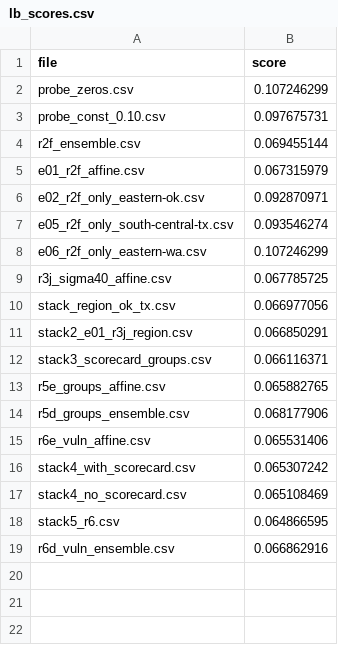
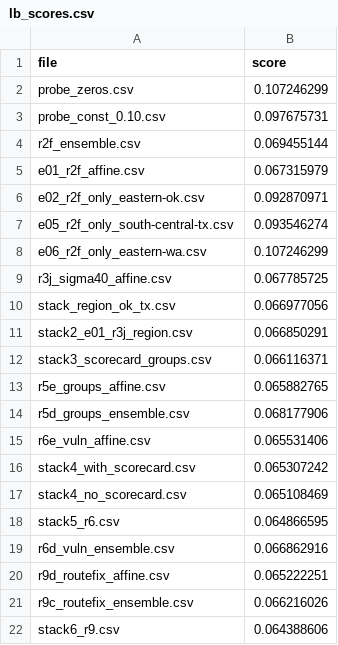
Before and after one commit to iam-dante/bias-bounty-competition, a CSV file: lb_scores.csv, drawn as a sheet; the diff names each change by its address in the sheet, - before the commit and + after, or states it on an @@ line.

Commit message:
New best: stack6_r9 (public RMSE 0.064389)
Adds the Arizona route fix (round 9) and regional specialists (round 8). best.py rebuilds the scored file byte-for-byte; README explains the five steps behind it and where to improve.

```diff
--- a/lb_scores.csv
+++ b/lb_scores.csv
+row 20: r9d_routefix_affine.csv | 0.065222251
+row 21: r9c_routefix_ensemble.csv | 0.066216026
+row 22: stack6_r9.csv | 0.064388606
```
Also changed, not shown: 13 other files.
